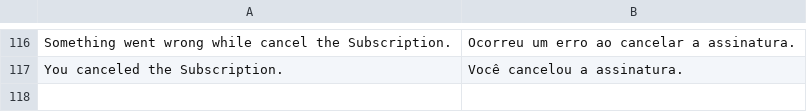
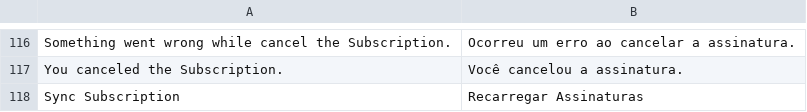
Before and after one commit to vindi/vindi-magento2, a CSV file: i18n/pt_BR.csv, drawn as a sheet; only a part is shown, gaps mark what is left out.

Commit message:
Paginação na consulta de assinaturas. Botão para forçar atualizar as assinaturas do grid.

```diff
--- a/i18n/pt_BR.csv
+++ b/i18n/pt_BR.csv
@@ -117 +117,2 @@
 "You canceled the Subscription.","Você cancelou a assinatura."
+"Sync Subscription","Recarregar Assinaturas"
```
Also changed, not shown: 6 other files.
